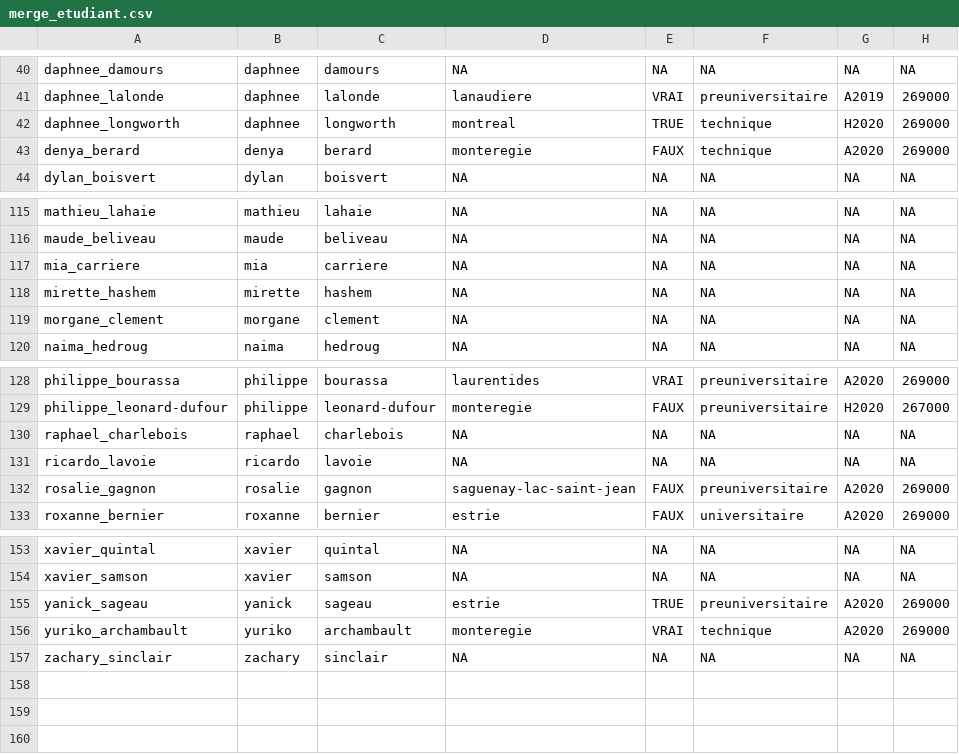
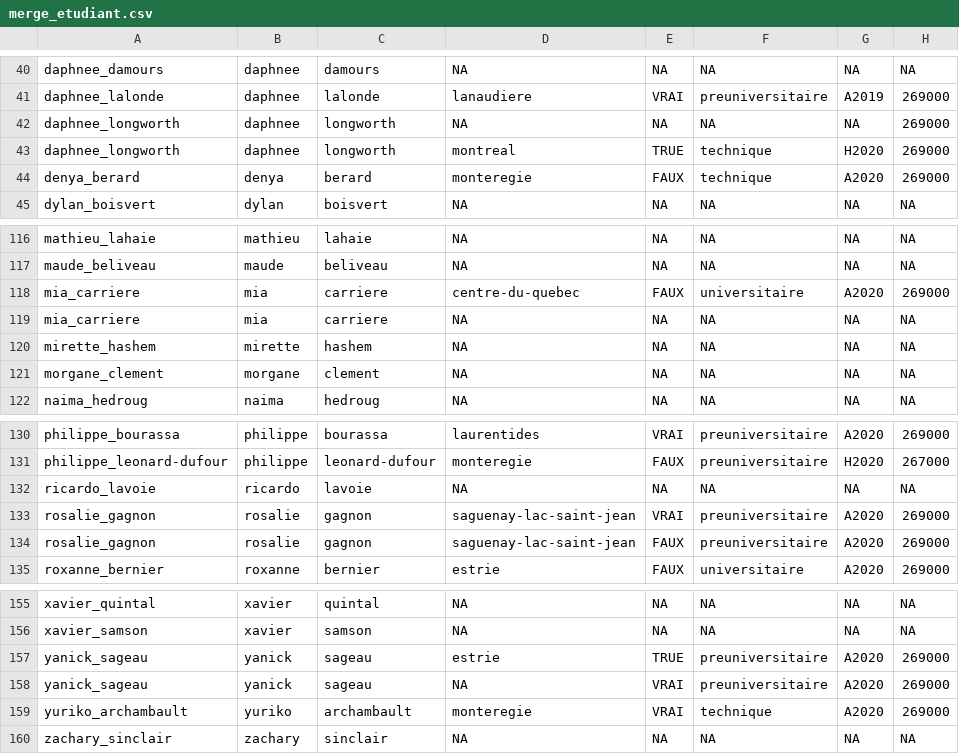
Before and after one commit to Marie-EveGagne/BIO500, a CSV file: merge_etudiant.csv, drawn as a sheet; only a part is shown, gaps mark what is left out; removed rows and columns are numbered as before the commit, all else as after; the diff names each change by its address in the sheet, - before the commit and + after, or states it on an @@ line.

Commit message:
merge conflict

```diff
--- a/merge_etudiant.csv
+++ b/merge_etudiant.csv
+row 42: daphnee_longworth | daphnee | longworth | NA | NA | NA | NA | 269000
+row 118: mia_carriere | mia | carriere | centre-du-quebec | FAUX | universitaire | A2020 | 269000
-row 130: raphael_charlebois | raphael | charlebois | NA | NA | NA | NA | NA
+row 133: rosalie_gagnon | rosalie | gagnon | saguenay-lac-saint-jean | VRAI | preuniversitaire | A2020 | 269000
+row 158: yanick_sageau | yanick | sageau | NA | VRAI | preuniversitaire | A2020 | 269000
```
Also changed, not shown: 10 other files.
